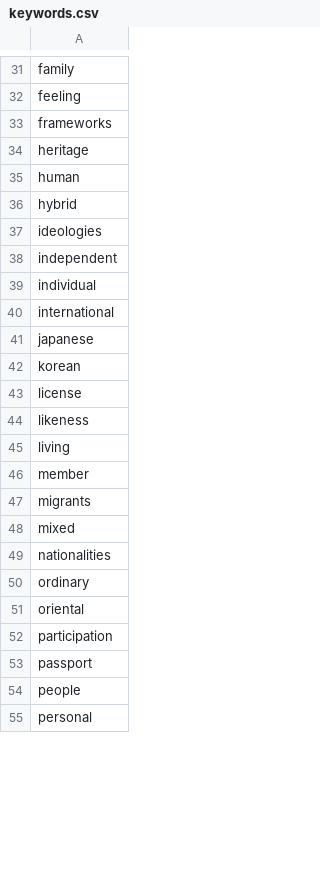
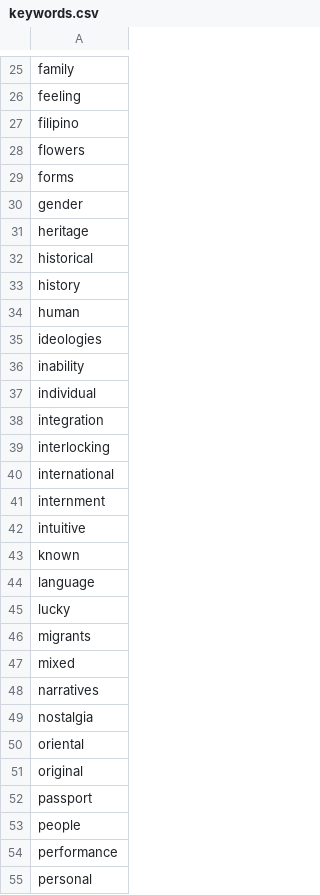
Before and after one commit to mnav0/thesis, a CSV file: in-between-portraits/src/data/keywords.csv, drawn as a sheet; only a part is shown, gaps mark what is left out; the diff covers the shown part only.

```diff
--- a/in-between-portraits/src/data/keywords.csv
+++ b/in-between-portraits/src/data/keywords.csv
@@ -32,24 +26,30 @@ family
 feeling
-frameworks
+filipino
+flowers
+forms
+gender
 heritage
+historical
+history
 human
-hybrid
 ideologies
-independent
+inability
 individual
+integration
+interlocking
 international
-japanese
-korean
-license
-likeness
-living
-member
+internment
+intuitive
+known
+language
+lucky
 migrants
 mixed
-nationalities
-ordinary
+narratives
+nostalgia
 oriental
-participation
+original
 passport
 people
+performance
 personal
```
Also changed, not shown: 8 added rows, 12 removed rows and 9 edited cells elsewhere in this file, in-between-portraits/src/data/featured_quotes.csv, 6 other files.
